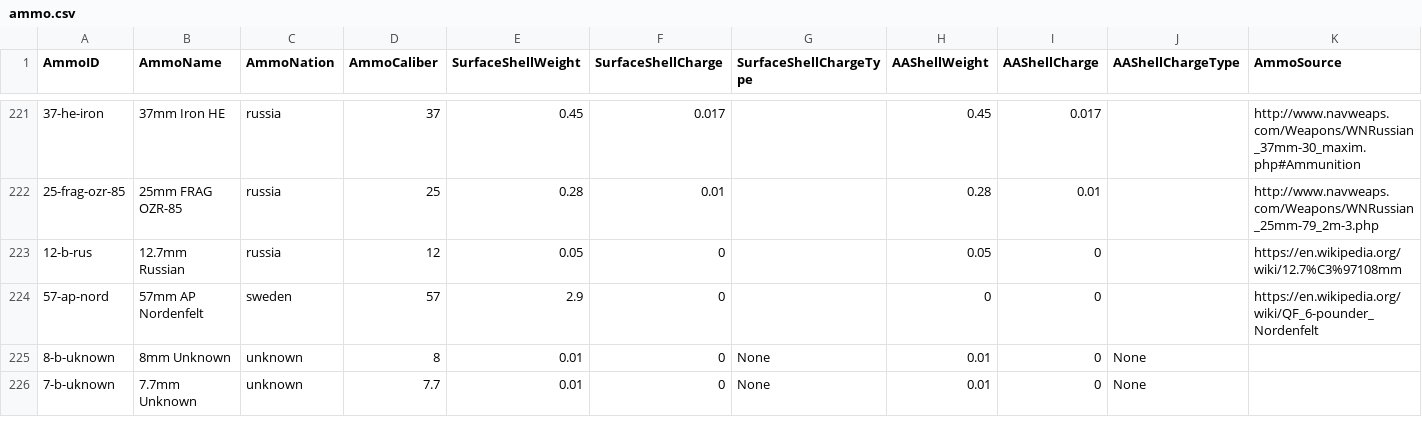
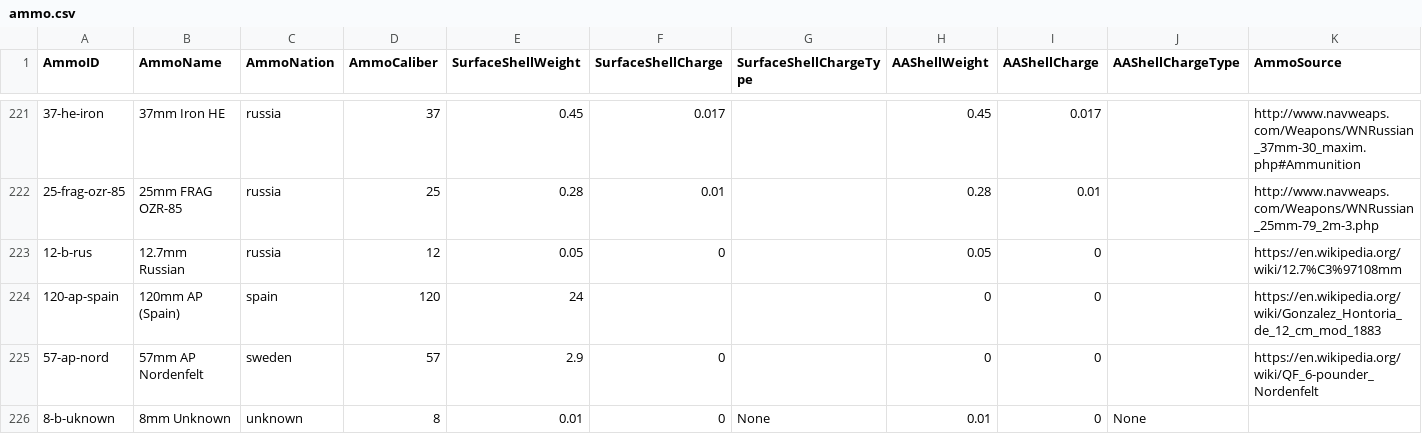
Before and after one commit to jasonmarcher/ferrous-dressed-vessels, a CSV file: res/prebuilt/ammo.csv, drawn as a sheet; only a part is shown, gaps mark what is left out; the shorter side is filled out with more unchanged rows; the diff names each change by its address in the sheet, - before the commit and + after, or states it on an @@ line.

```diff
--- a/res/prebuilt/ammo.csv
+++ b/res/prebuilt/ammo.csv
+row 224: 120-ap-spain | 120mm AP (Spain) | spain | 120 | 24 |  |  | 0 | 0 |  | https://en.wikipedia.org/wiki/Gonzalez_Hontoria_de_12_cm_mod_1883
```
Also changed, not shown: res/prebuilt/gun-mounts.csv, res/prebuilt/guns.csv, 4 other files.
